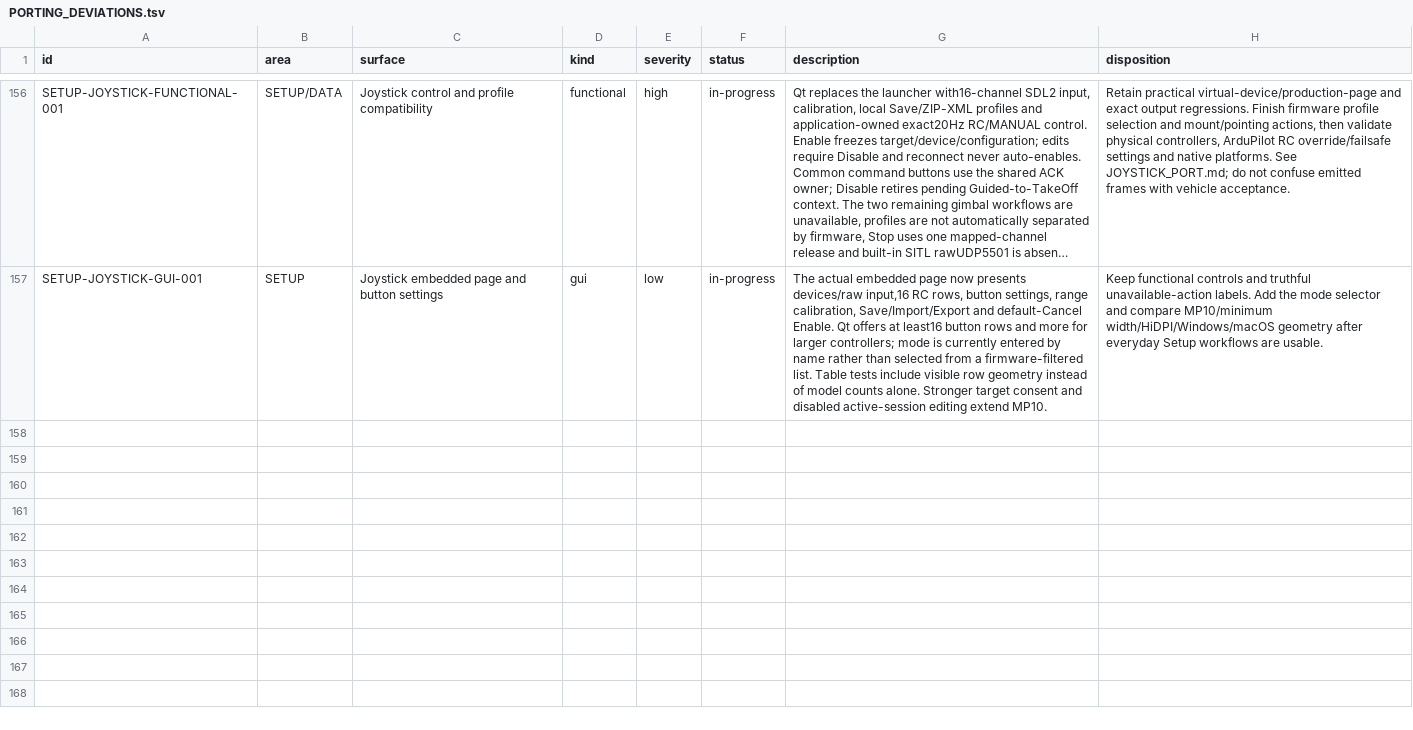
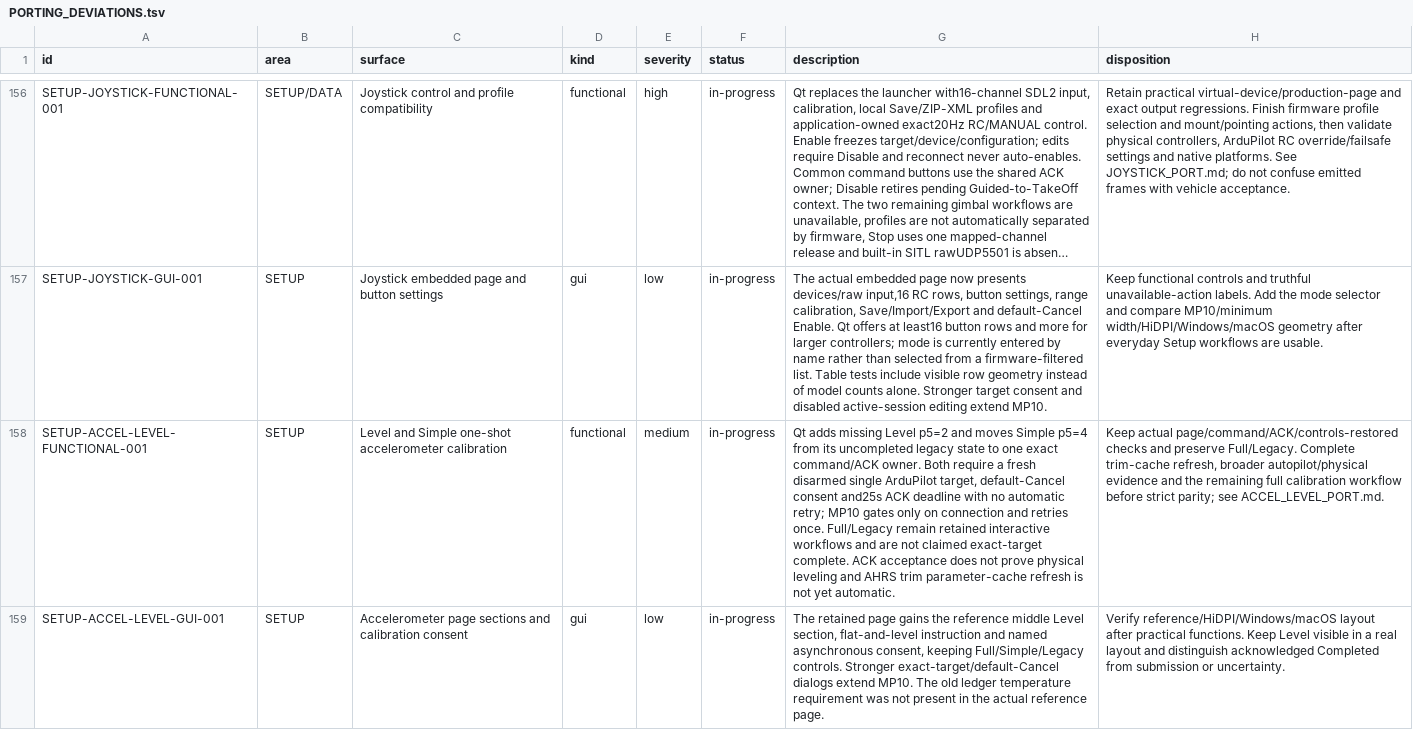
Before and after one commit to Rouniy/apm_planner, a TSV file: docs/porting/PORTING_DEVIATIONS.tsv, drawn as a sheet; only a part is shown, gaps mark what is left out; long unchanged cells end in …; the diff names each change by its address in the sheet, - before the commit and + after, or states it on an @@ line.

Commit message:
feat: add SETUP level calibration and complete simple calibration by ACK

```diff
--- a/docs/porting/PORTING_DEVIATIONS.tsv
+++ b/docs/porting/PORTING_DEVIATIONS.tsv
+row 158: SETUP-ACCEL-LEVEL-FUNCTIONAL-001 | SETUP | Level and Simple one-shot accelerometer calibration | functional | medium | in-progress | Qt adds missing Level p5=2 and moves Simple p5=4 from its uncompleted legacy state to one exact command/ACK owner. Both require a fresh disarmed single ArduPilot target, default-Cancel consent and25s ACK deadline with no automatic retry; MP10 gates only on connection and retries once. Full/Legacy remain retained interactive workflows and are not claimed exact-target complete. ACK acceptance does not prove physical leveling and AHRS trim parameter-cache refresh is not yet automatic. | Keep actual page/command/ACK/controls-restored checks and preserve Full/Legacy. Complete trim-cache refresh, broader autopilot/physical evidence and the remaining full calibration workflow before strict parity; see ACCEL_LEVEL_PORT.md.
+row 159: SETUP-ACCEL-LEVEL-GUI-001 | SETUP | Accelerometer page sections and calibration consent | gui | low | in-progress | The retained page gains the reference middle Level section, flat-and-level instruction and named asynchronous consent, keeping Full/Simple/Legacy controls. Stronger exact-target/default-Cancel dialogs extend MP10. The old ledger temperature requirement was not present in the actual reference page. | Verify reference/HiDPI/Windows/macOS layout after practical functions. Keep Level visible in a real layout and distinguish acknowledged Completed from submission or uncertainty.
```
Also changed, not shown: docs/porting/MISSION_PLANNER_SCREEN_PARITY.tsv, 11 other files.
